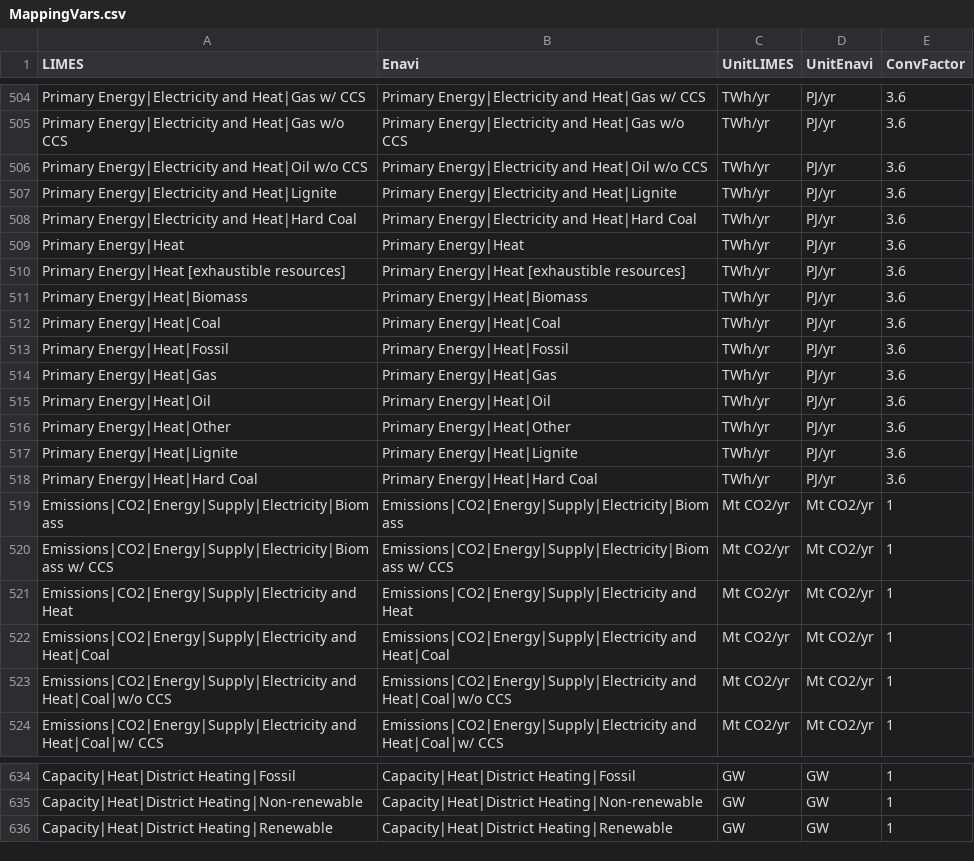
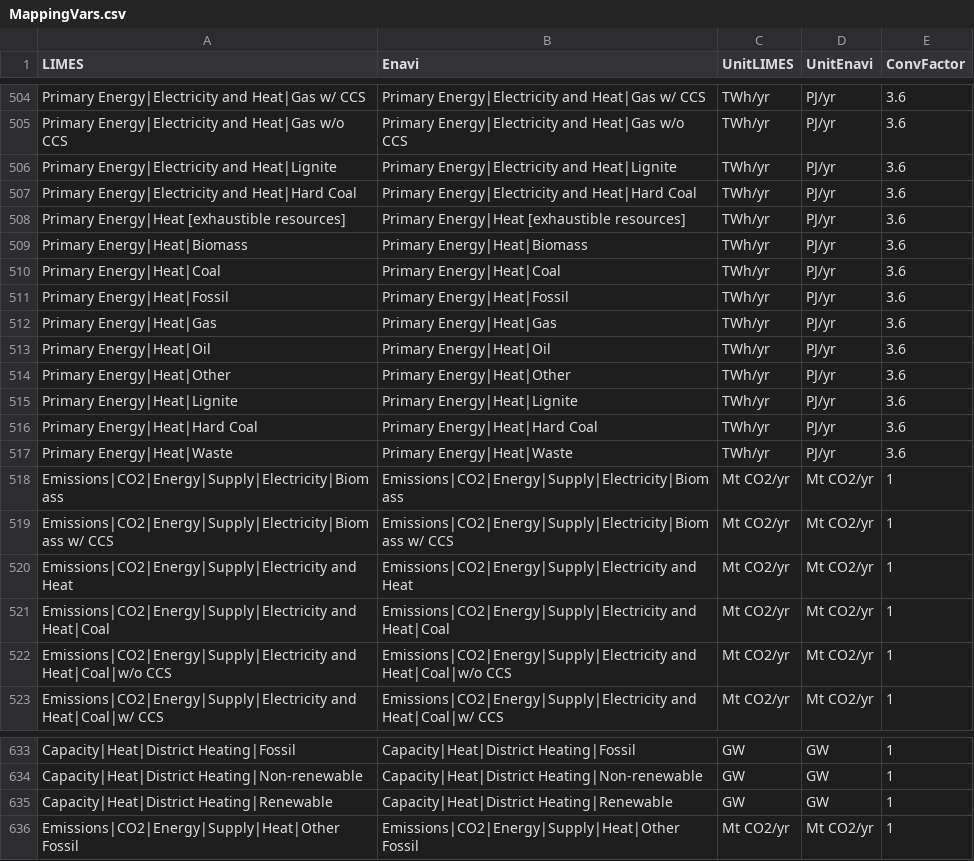
Before and after one commit to pik-piam/limes, a CSV file: inst/extdata/MappingVars.csv, drawn as a sheet; only a part is shown, gaps mark what is left out.

```diff
--- a/inst/extdata/MappingVars.csv
+++ b/inst/extdata/MappingVars.csv
@@ -505,6 +505,4 @@ Primary Energy|Electricity and Heat|Gas w/ CCS;Primary Energy|Electricity and He
 Primary Energy|Electricity and Heat|Gas w/o CCS;Primary Energy|Electricity and Heat|Gas w/o CCS;TWh/yr;PJ/yr;3.6
-Primary Energy|Electricity and Heat|Oil w/o CCS;Primary Energy|Electricity and Heat|Oil w/o CCS;TWh/yr;PJ/yr;3.6
 Primary Energy|Electricity and Heat|Lignite;Primary Energy|Electricity and Heat|Lignite;TWh/yr;PJ/yr;3.6
 Primary Energy|Electricity and Heat|Hard Coal;Primary Energy|Electricity and Heat|Hard Coal;TWh/yr;PJ/yr;3.6
-Primary Energy|Heat;Primary Energy|Heat;TWh/yr;PJ/yr;3.6
 Primary Energy|Heat [exhaustible resources];Primary Energy|Heat [exhaustible resources];TWh/yr;PJ/yr;3.6
@@ -518,2 +516,3 @@ Primary Energy|Heat|Lignite;Primary Energy|Heat|Lignite;TWh/yr;PJ/yr;3.6
 Primary Energy|Heat|Hard Coal;Primary Energy|Heat|Hard Coal;TWh/yr;PJ/yr;3.6
+Primary Energy|Heat|Waste;Primary Energy|Heat|Waste;TWh/yr;PJ/yr;3.6
 Emissions|CO2|Energy|Supply|Electricity|Biomass;Emissions|CO2|Energy|Supply|Electricity|Biomass;Mt CO2/yr;Mt CO2/yr;1
@@ -636 +635,2 @@ Capacity|Heat|District Heating|Non-renewable;Capacity|Heat|District Heating|Non-
 Capacity|Heat|District Heating|Renewable;Capacity|Heat|District Heating|Renewable;GW;GW;1
+Emissions|CO2|Energy|Supply|Heat|Other Fossil;Emissions|CO2|Energy|Supply|Heat|Other Fossil;Mt CO2/yr;Mt CO2/yr;1
```
Also changed, not shown: inst/extdata/MappingVars_all.csv, 6 other files.
